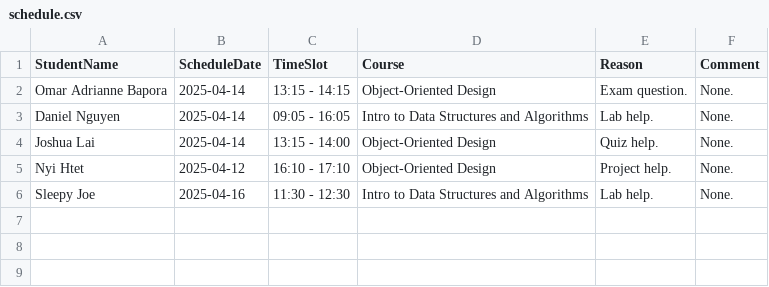
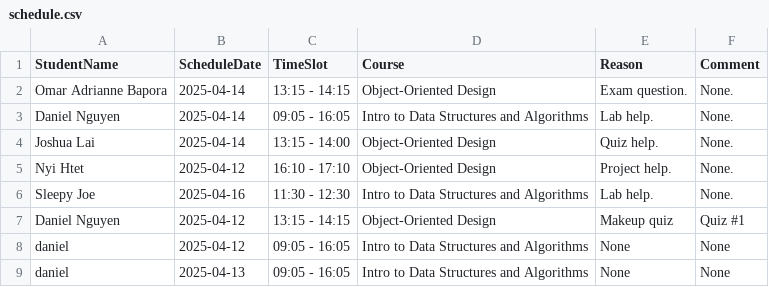
Before and after one commit to NyiHtett/dev-08-0.2, a CSV file: schedule.csv, drawn as a sheet.

Commit message:
Update schedule view
Now it includes all the information and is sorted by time as well. Also added gitignore

```diff
--- a/schedule.csv
+++ b/schedule.csv
@@ -6 +6,4 @@ Nyi Htet,2025-04-12,16:10 - 17:10,Object-Oriented Design,Project help.,None.
 Sleepy Joe,2025-04-16,11:30 - 12:30,Intro to Data Structures and Algorithms,Lab help.,None.
+Daniel Nguyen,2025-04-12,13:15 - 14:15,Object-Oriented Design,Makeup quiz,Quiz #1
+daniel,2025-04-12,09:05 - 16:05,Intro to Data Structures and Algorithms,None,None
+daniel,2025-04-13,09:05 - 16:05,Intro to Data Structures and Algorithms,None,None
```
Also changed, not shown: 9 other files.
